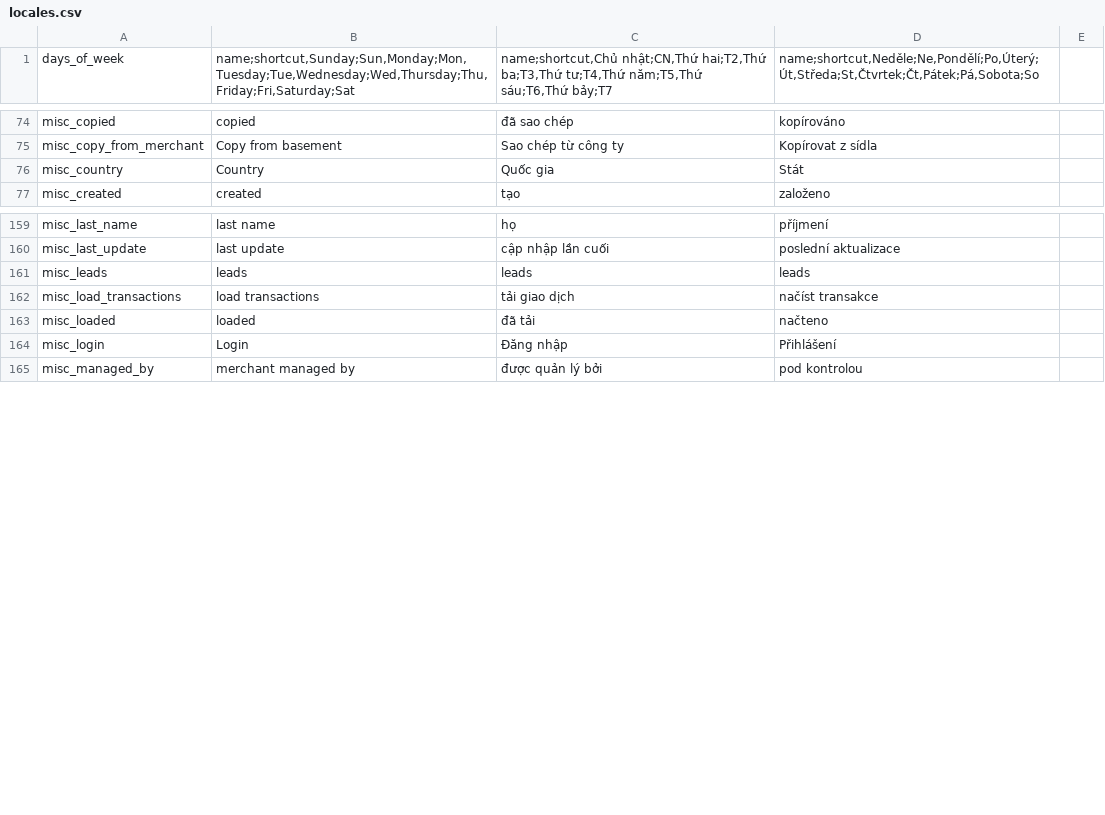
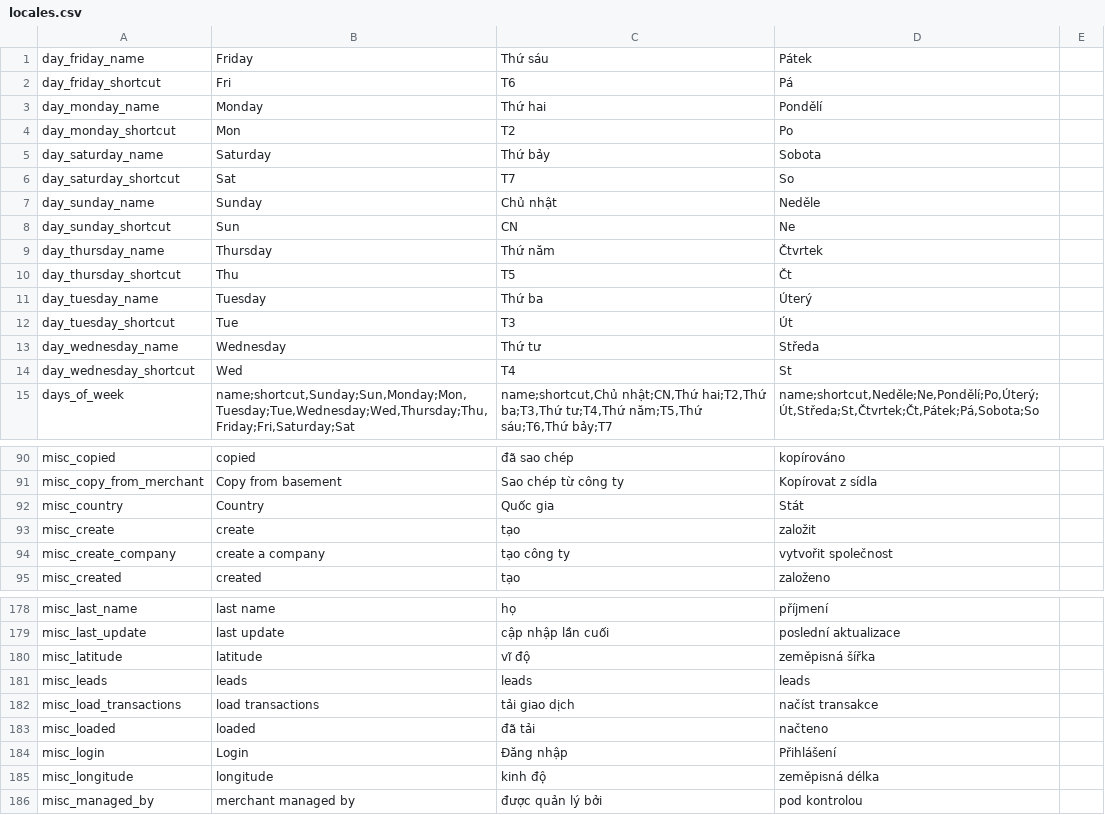
Before and after one commit to luckykiet/attendance-system, a CSV file: admin/src/locales/locales.csv, drawn as a sheet; only a part is shown, gaps mark what is left out; the diff covers the shown part only.

```diff
--- a/admin/src/locales/locales.csv
+++ b/admin/src/locales/locales.csv
@@ -1 +1,15 @@
+day_friday_name	Friday	Thứ sáu	Pátek
+day_friday_shortcut	Fri	T6	Pá
+day_monday_name	Monday	Thứ hai	Pondělí
+day_monday_shortcut	Mon	T2	Po
+day_saturday_name	Saturday	Thứ bảy	Sobota
+day_saturday_shortcut	Sat	T7	So
+day_sunday_name	Sunday	Chủ nhật	Neděle
+day_sunday_shortcut	Sun	CN	Ne
+day_thursday_name	Thursday	Thứ năm	Čtvrtek
+day_thursday_shortcut	Thu	T5	Čt
+day_tuesday_name	Tuesday	Thứ ba	Úterý
+day_tuesday_shortcut	Tue	T3	Út
+day_wednesday_name	Wednesday	Thứ tư	Středa
+day_wednesday_shortcut	Wed	T4	St
 days_of_week	name;shortcut,Sunday;Sun,Monday;Mon,Tuesday;Tue,Wednesday;Wed,Thursday;Thu,Friday;Fri,Saturday;Sat	name;shortcut,Chủ nhật;CN,Thứ hai;T2,Thứ ba;T3,Thứ tư;T4,Thứ năm;T5,Thứ sáu;T6,Thứ bảy;T7	name;shortcut,Neděle;Ne,Pondělí;Po,Úterý;Út,Středa;St,Čtvrtek;Čt,Pátek;Pá,Sobota;So
@@ -76,2 +92,4 @@ misc_copy_from_merchant	Copy from basement	Sao chép từ công ty	Kopírovat z
 misc_country	Country	Quốc gia	Stát
+misc_create	create	tạo	založit
+misc_create_company	create a company	tạo công ty	vytvořit společnost
 misc_created	created	tạo	založeno
@@ -160,2 +179,3 @@ misc_last_name	last name	họ	příjmení
 misc_last_update	last update	cập nhập lần cuối	poslední aktualizace
+misc_latitude	latitude	vĩ độ 	zeměpisná šířka
 misc_leads	leads	leads	leads
@@ -164,2 +184,3 @@ misc_loaded	loaded	đã tải	načteno
 misc_login	Login	Đăng nhập	Přihlášení
+misc_longitude	longitude	kinh độ 	zeměpisná délka
 misc_managed_by	merchant managed by	được quản lý bởi	pod kontrolou
```
Also changed, not shown: 6 added rows elsewhere in this file, 35 other files.
